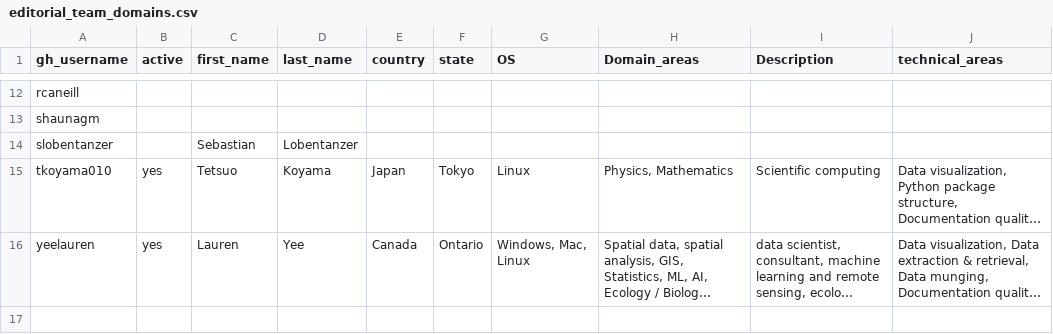
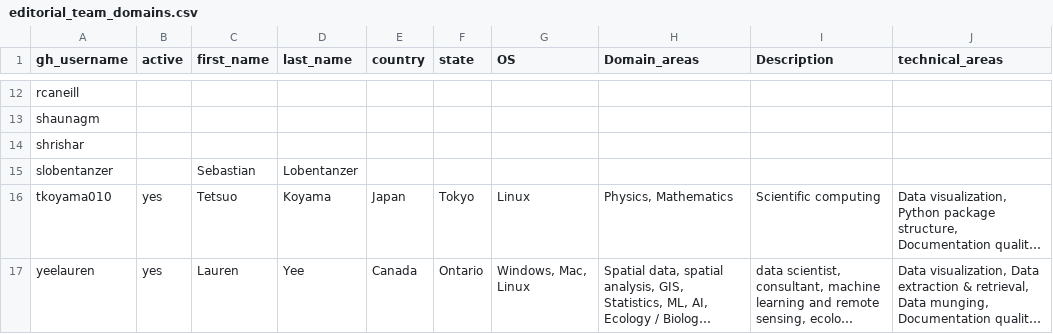
Before and after one commit to pyOpenSci/metrics, a CSV file: data/editorial_team_domains.csv, drawn as a sheet; only a part is shown, gaps mark what is left out; long unchanged cells end in …; the diff names each change by its address in the sheet, - before the commit and + after, or states it on an @@ line.

```diff
--- a/data/editorial_team_domains.csv
+++ b/data/editorial_team_domains.csv
+row 14: shrishar
```
Also changed, not shown: data/package_data.csv, data/review_contribs.csv, 4 other files.
